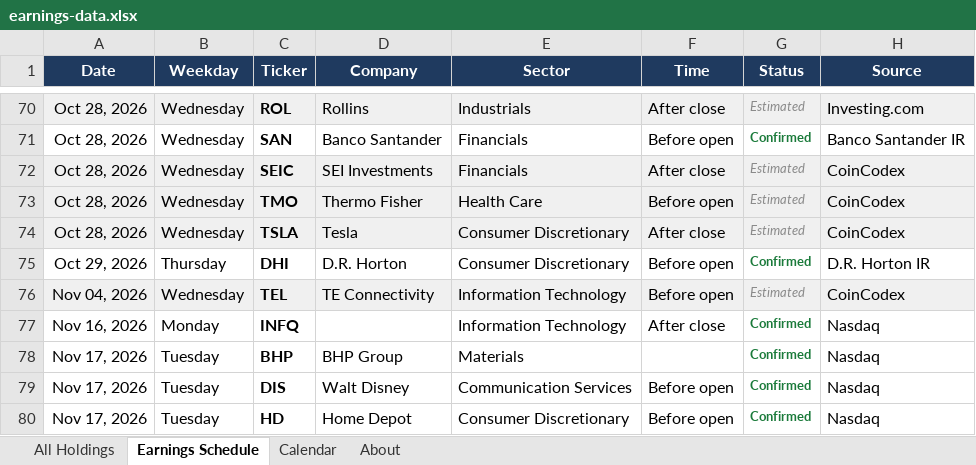
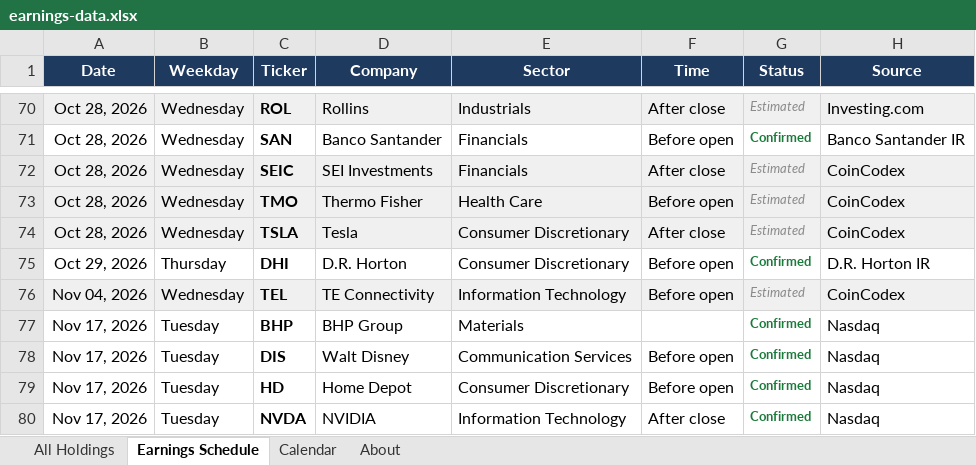
Before and after one commit to alexpkatz/earnings-calendar, an Excel workbook: earnings-data.xlsx, sheet Earnings Schedule, drawn as a sheet; only a part is shown, gaps mark what is left out; the shorter side is filled out with more unchanged rows; values as stored, in another font and other column widths than the file's, no borders; the diff names each change by its address in the sheet, - before the commit and + after, or states it on an @@ line.

```diff
--- a/earnings-data.xlsx (sheet Earnings Schedule)
+++ b/earnings-data.xlsx (sheet Earnings Schedule)
-row 77: Nov 16, 2026 | Monday | INFQ |  | Information Technology | After close | Confirmed | Nasdaq
```
Also changed, not shown: sheet All Holdings, sheet About, sheet Calendar, 1 other file.
